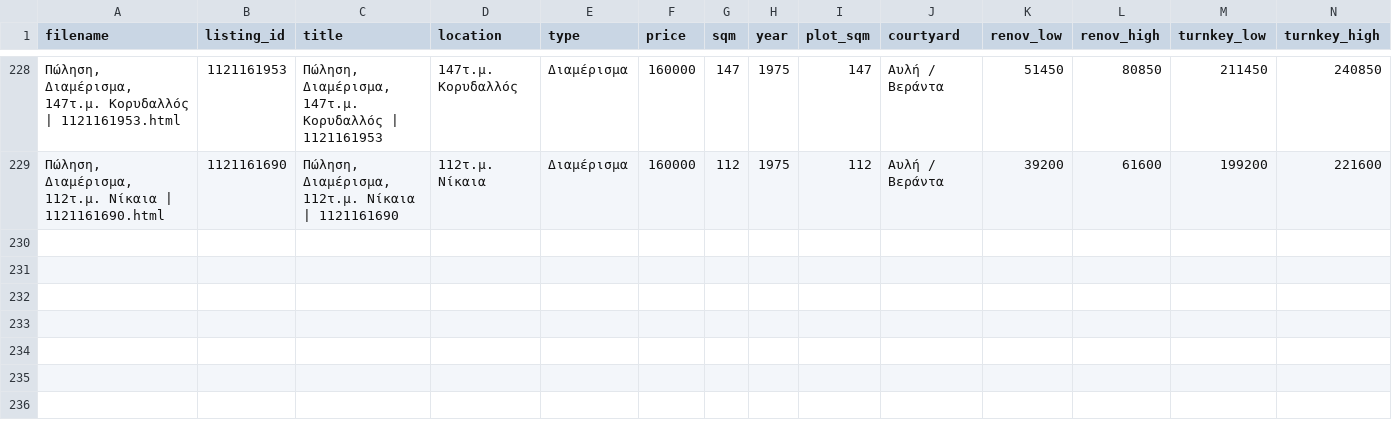
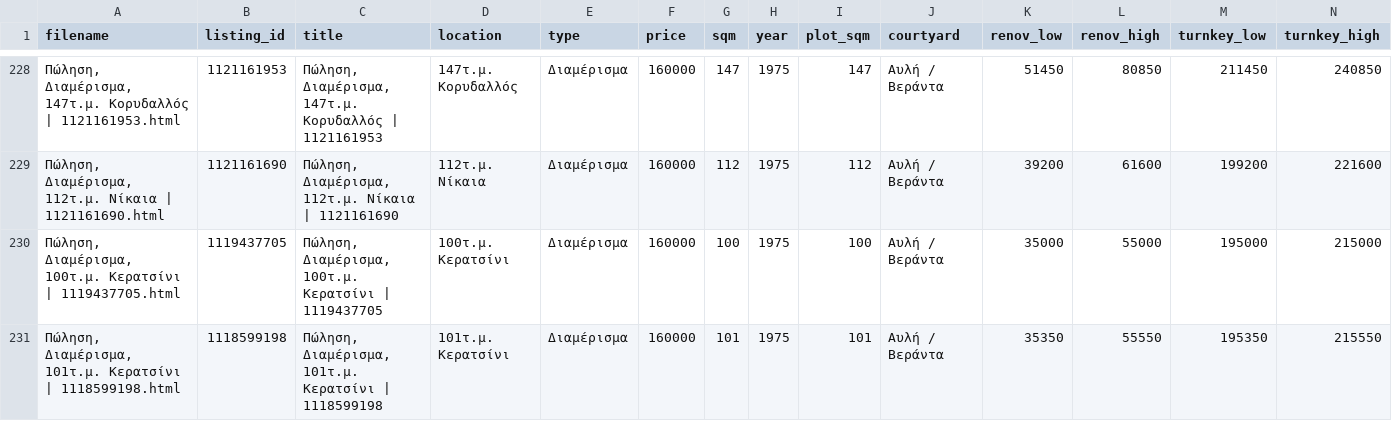
Before and after one commit to Nikolopoulos/spitia-hub, a CSV file: webarchives/processed_listings.csv, drawn as a sheet; only a part is shown, gaps mark what is left out; rows hold the shown columns only; the diff names each change by its address in the sheet, - before the commit and + after, or states it on an @@ line.

```diff
--- a/webarchives/processed_listings.csv
+++ b/webarchives/processed_listings.csv
+row 230: Πώληση, Διαμέρισμα, 100τ.μ. Κερατσίνι | 1119437705.html | 1119437705 | Πώληση, Διαμέρισμα, 100τ.μ. Κερατσίνι | 1119437705 | 100τ.μ. Κερατσίνι | Διαμέρισμα | 160000 | 100 | 1975 | 100 | Αυλή / Βεράντα | 35000 | 55000 | 195000 | 215000
+row 231: Πώληση, Διαμέρισμα, 101τ.μ. Κερατσίνι | 1118599198.html | 1118599198 | Πώληση, Διαμέρισμα, 101τ.μ. Κερατσίνι | 1118599198 | 101τ.μ. Κερατσίνι | Διαμέρισμα | 160000 | 101 | 1975 | 101 | Αυλή / Βεράντα | 35350 | 55550 | 195350 | 215550
```
Also changed, not shown: 6 other files.
